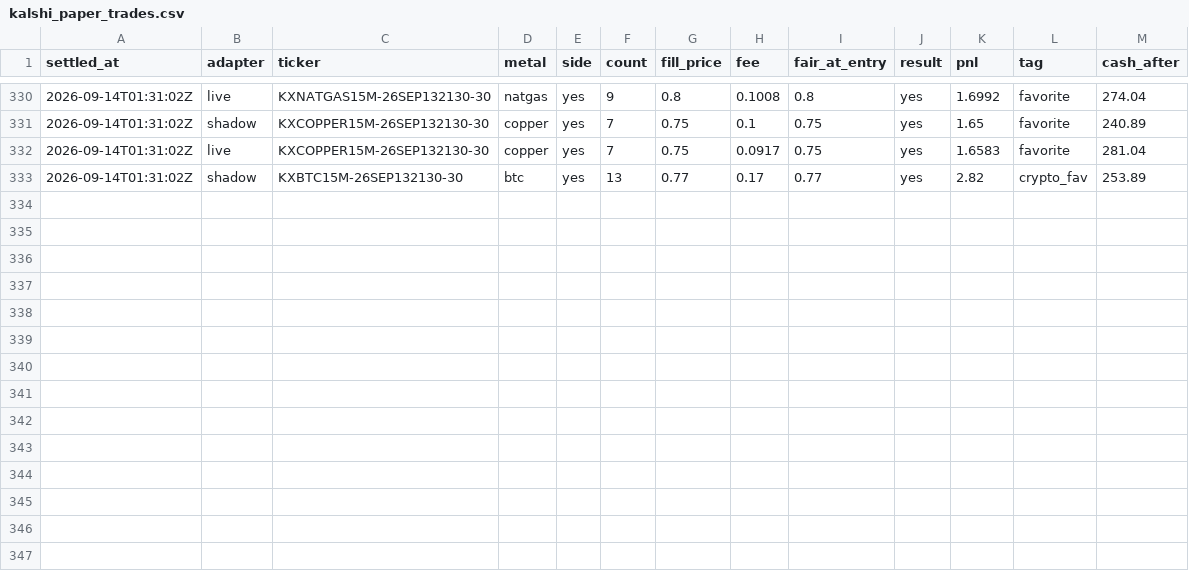
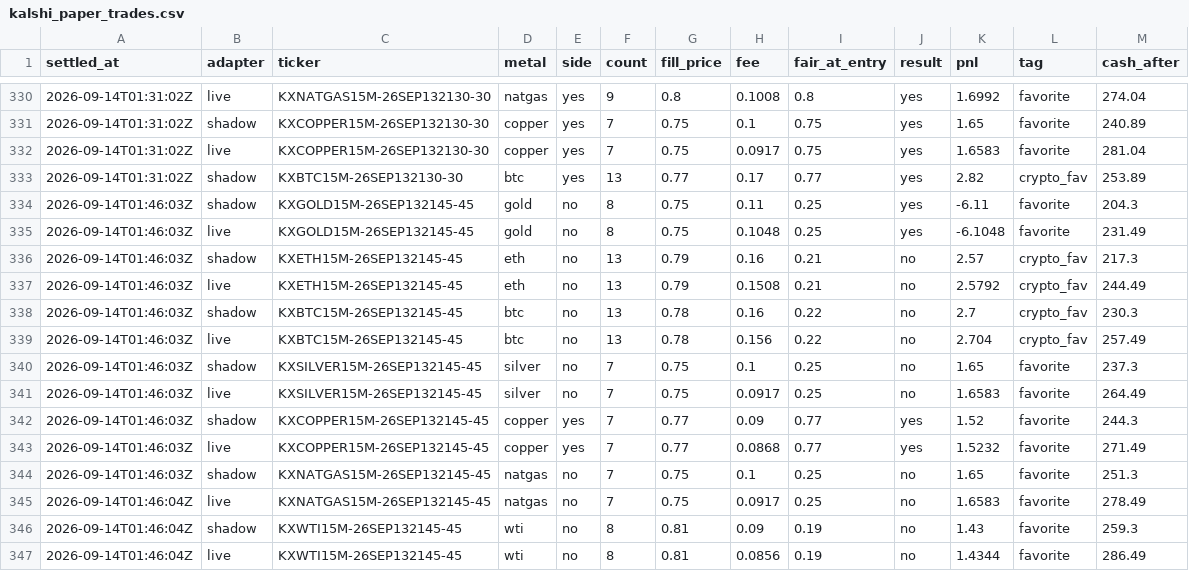
Before and after one commit to vinilpolepalli/quantfirm, a CSV file: state/kalshi_paper_trades.csv, drawn as a sheet; only a part is shown, gaps mark what is left out; the diff names each change by its address in the sheet, - before the commit and + after, or states it on an @@ line.

```diff
--- a/state/kalshi_paper_trades.csv
+++ b/state/kalshi_paper_trades.csv
+row 334: 2026-09-14T01:46:03Z | shadow | KXGOLD15M-26SEP132145-45 | gold | no | 8 | 0.75 | 0.11 | 0.25 | yes | -6.11 | favorite | 204.3
+row 335: 2026-09-14T01:46:03Z | live | KXGOLD15M-26SEP132145-45 | gold | no | 8 | 0.75 | 0.1048 | 0.25 | yes | -6.1048 | favorite | 231.49
+row 336: 2026-09-14T01:46:03Z | shadow | KXETH15M-26SEP132145-45 | eth | no | 13 | 0.79 | 0.16 | 0.21 | no | 2.57 | crypto_fav | 217.3
+row 337: 2026-09-14T01:46:03Z | live | KXETH15M-26SEP132145-45 | eth | no | 13 | 0.79 | 0.1508 | 0.21 | no | 2.5792 | crypto_fav | 244.49
+row 338: 2026-09-14T01:46:03Z | shadow | KXBTC15M-26SEP132145-45 | btc | no | 13 | 0.78 | 0.16 | 0.22 | no | 2.7 | crypto_fav | 230.3
+row 339: 2026-09-14T01:46:03Z | live | KXBTC15M-26SEP132145-45 | btc | no | 13 | 0.78 | 0.156 | 0.22 | no | 2.704 | crypto_fav | 257.49
+row 340: 2026-09-14T01:46:03Z | shadow | KXSILVER15M-26SEP132145-45 | silver | no | 7 | 0.75 | 0.1 | 0.25 | no | 1.65 | favorite | 237.3
+row 341: 2026-09-14T01:46:03Z | live | KXSILVER15M-26SEP132145-45 | silver | no | 7 | 0.75 | 0.0917 | 0.25 | no | 1.6583 | favorite | 264.49
+row 342: 2026-09-14T01:46:03Z | shadow | KXCOPPER15M-26SEP132145-45 | copper | yes | 7 | 0.77 | 0.09 | 0.77 | yes | 1.52 | favorite | 244.3
+row 343: 2026-09-14T01:46:03Z | live | KXCOPPER15M-26SEP132145-45 | copper | yes | 7 | 0.77 | 0.0868 | 0.77 | yes | 1.5232 | favorite | 271.49
+row 344: 2026-09-14T01:46:03Z | shadow | KXNATGAS15M-26SEP132145-45 | natgas | no | 7 | 0.75 | 0.1 | 0.25 | no | 1.65 | favorite | 251.3
+row 345: 2026-09-14T01:46:04Z | live | KXNATGAS15M-26SEP132145-45 | natgas | no | 7 | 0.75 | 0.0917 | 0.25 | no | 1.6583 | favorite | 278.49
+row 346: 2026-09-14T01:46:04Z | shadow | KXWTI15M-26SEP132145-45 | wti | no | 8 | 0.81 | 0.09 | 0.19 | no | 1.43 | favorite | 259.3
+row 347: 2026-09-14T01:46:04Z | live | KXWTI15M-26SEP132145-45 | wti | no | 8 | 0.81 | 0.0856 | 0.19 | no | 1.4344 | favorite | 286.49
```
Also changed, not shown: state/kalshi_div_paper_trades.csv, state/kalshi_poly_paper_trades.csv, 3 other files.
